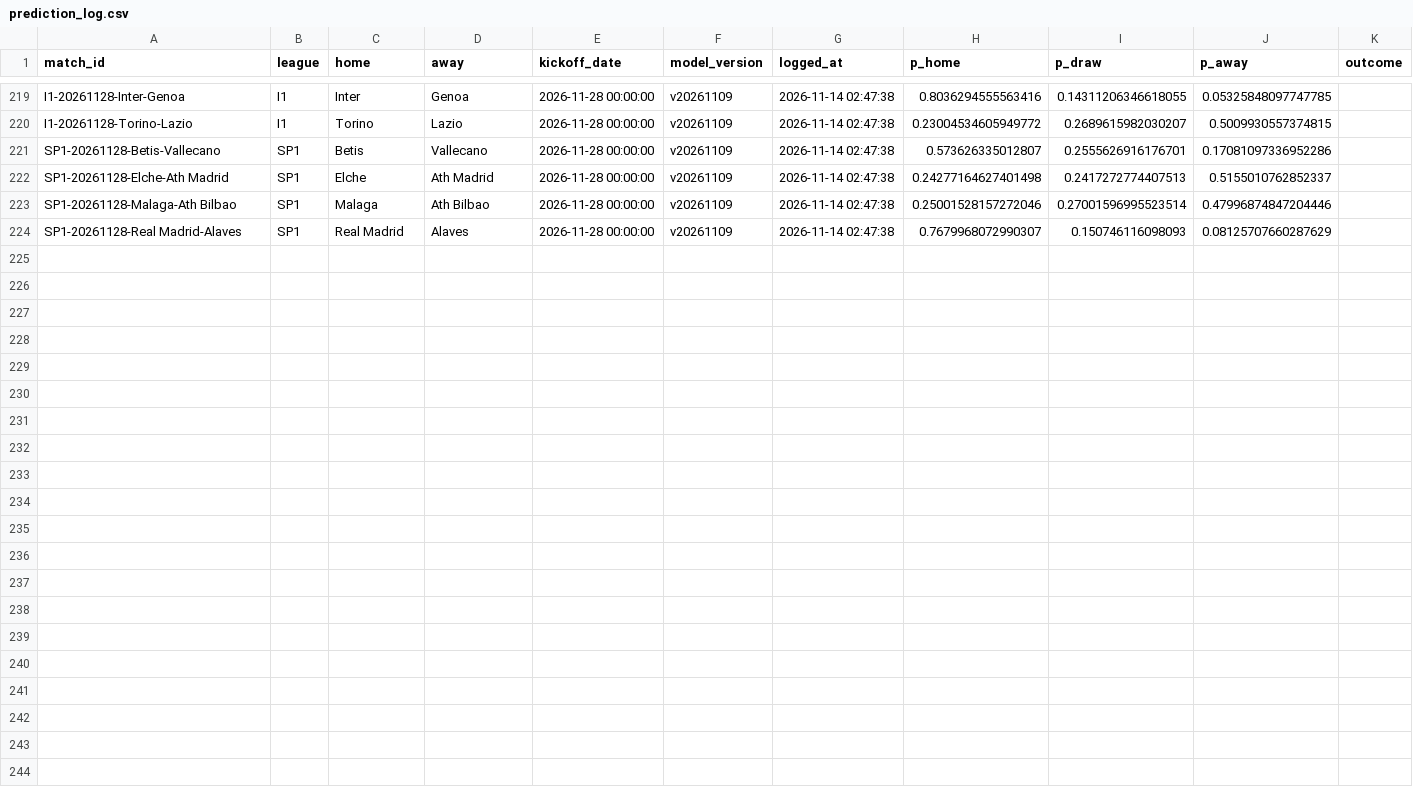
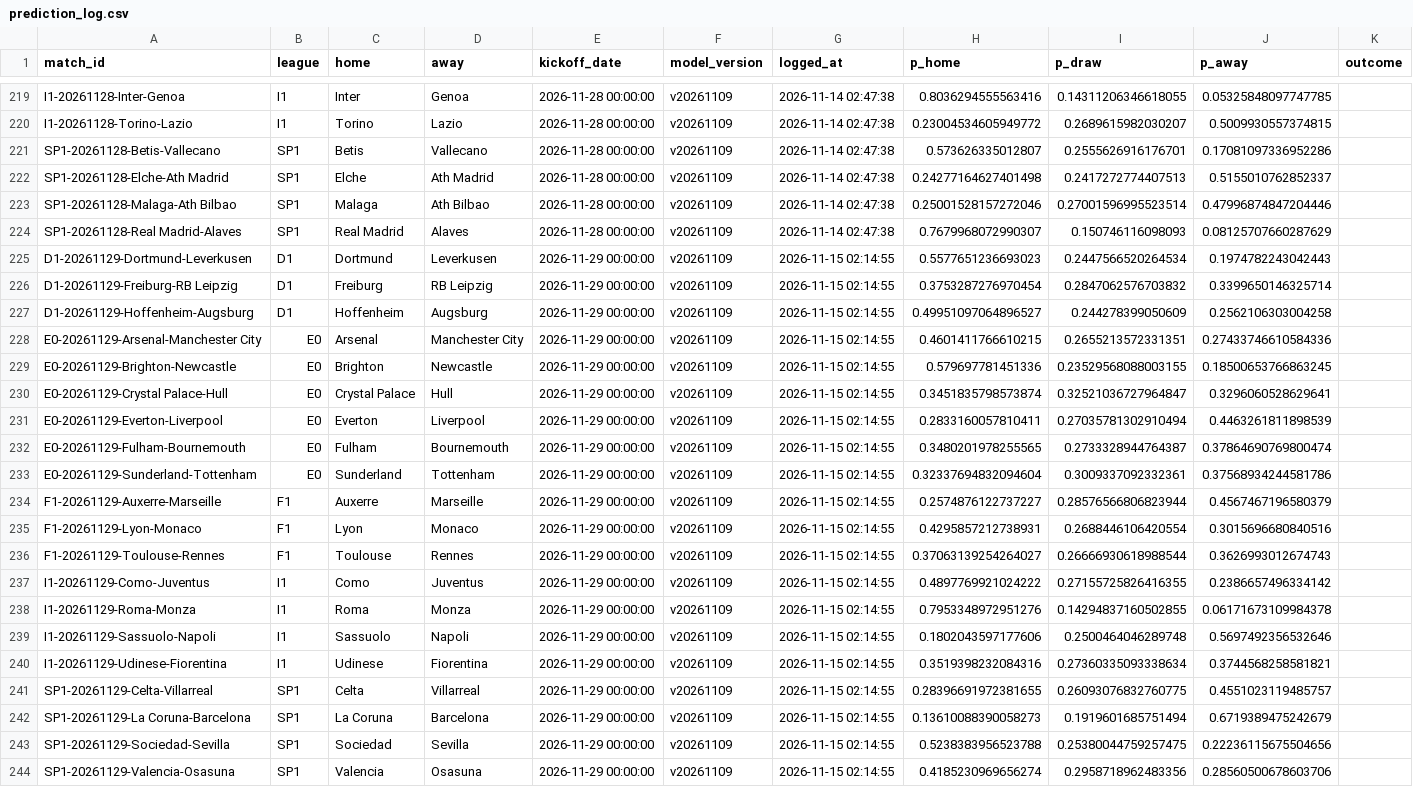
Before and after one commit to Fifiora/football-predictor, a CSV file: data/prediction_log.csv, drawn as a sheet; only a part is shown, gaps mark what is left out; the diff names each change by its address in the sheet, - before the commit and + after, or states it on an @@ line.

Commit message:
state 2026-11-15

```diff
--- a/data/prediction_log.csv
+++ b/data/prediction_log.csv
+row 225: D1-20261129-Dortmund-Leverkusen | D1 | Dortmund | Leverkusen | 2026-11-29 00:00:00 | v20261109 | 2026-11-15 02:14:55 | 0.5577651236693023 | 0.2447566520264534 | 0.1974782243042443
+row 226: D1-20261129-Freiburg-RB Leipzig | D1 | Freiburg | RB Leipzig | 2026-11-29 00:00:00 | v20261109 | 2026-11-15 02:14:55 | 0.3753287276970454 | 0.2847062576703832 | 0.3399650146325714
+row 227: D1-20261129-Hoffenheim-Augsburg | D1 | Hoffenheim | Augsburg | 2026-11-29 00:00:00 | v20261109 | 2026-11-15 02:14:55 | 0.49951097064896527 | 0.244278399050609 | 0.2562106303004258
+row 228: E0-20261129-Arsenal-Manchester City | E0 | Arsenal | Manchester City | 2026-11-29 00:00:00 | v20261109 | 2026-11-15 02:14:55 | 0.4601411766610215 | 0.2655213572331351 | 0.27433746610584336
+row 229: E0-20261129-Brighton-Newcastle | E0 | Brighton | Newcastle | 2026-11-29 00:00:00 | v20261109 | 2026-11-15 02:14:55 | 0.579697781451336 | 0.23529568088003155 | 0.18500653766863245
+row 230: E0-20261129-Crystal Palace-Hull | E0 | Crystal Palace | Hull | 2026-11-29 00:00:00 | v20261109 | 2026-11-15 02:14:55 | 0.3451835798573874 | 0.32521036727964847 | 0.3296060528629641
+row 231: E0-20261129-Everton-Liverpool | E0 | Everton | Liverpool | 2026-11-29 00:00:00 | v20261109 | 2026-11-15 02:14:55 | 0.2833160057810411 | 0.27035781302910494 | 0.4463261811898539
+row 232: E0-20261129-Fulham-Bournemouth | E0 | Fulham | Bournemouth | 2026-11-29 00:00:00 | v20261109 | 2026-11-15 02:14:55 | 0.3480201978255565 | 0.2733328944764387 | 0.37864690769800474
+row 233: E0-20261129-Sunderland-Tottenham | E0 | Sunderland | Tottenham | 2026-11-29 00:00:00 | v20261109 | 2026-11-15 02:14:55 | 0.32337694832094604 | 0.3009337092332361 | 0.37568934244581786
+row 234: F1-20261129-Auxerre-Marseille | F1 | Auxerre | Marseille | 2026-11-29 00:00:00 | v20261109 | 2026-11-15 02:14:55 | 0.2574876122737227 | 0.28576566806823944 | 0.4567467196580379
+row 235: F1-20261129-Lyon-Monaco | F1 | Lyon | Monaco | 2026-11-29 00:00:00 | v20261109 | 2026-11-15 02:14:55 | 0.4295857212738931 | 0.2688446106420554 | 0.3015696680840516
+row 236: F1-20261129-Toulouse-Rennes | F1 | Toulouse | Rennes | 2026-11-29 00:00:00 | v20261109 | 2026-11-15 02:14:55 | 0.37063139254264027 | 0.26666930618988544 | 0.3626993012674743
+row 237: I1-20261129-Como-Juventus | I1 | Como | Juventus | 2026-11-29 00:00:00 | v20261109 | 2026-11-15 02:14:55 | 0.4897769921024222 | 0.27155725826416355 | 0.2386657496334142
+row 238: I1-20261129-Roma-Monza | I1 | Roma | Monza | 2026-11-29 00:00:00 | v20261109 | 2026-11-15 02:14:55 | 0.7953348972951276 | 0.14294837160502855 | 0.06171673109984378
+row 239: I1-20261129-Sassuolo-Napoli | I1 | Sassuolo | Napoli | 2026-11-29 00:00:00 | v20261109 | 2026-11-15 02:14:55 | 0.1802043597177606 | 0.2500464046289748 | 0.5697492356532646
+row 240: I1-20261129-Udinese-Fiorentina | I1 | Udinese | Fiorentina | 2026-11-29 00:00:00 | v20261109 | 2026-11-15 02:14:55 | 0.3519398232084316 | 0.27360335093338634 | 0.3744568258581821
+row 241: SP1-20261129-Celta-Villarreal | SP1 | Celta | Villarreal | 2026-11-29 00:00:00 | v20261109 | 2026-11-15 02:14:55 | 0.28396691972381655 | 0.26093076832760775 | 0.4551023119485757
+row 242: SP1-20261129-La Coruna-Barcelona | SP1 | La Coruna | Barcelona | 2026-11-29 00:00:00 | v20261109 | 2026-11-15 02:14:55 | 0.13610088390058273 | 0.1919601685751494 | 0.6719389475242679
+row 243: SP1-20261129-Sociedad-Sevilla | SP1 | Sociedad | Sevilla | 2026-11-29 00:00:00 | v20261109 | 2026-11-15 02:14:55 | 0.5238383956523788 | 0.25380044759257475 | 0.22236115675504656
+row 244: SP1-20261129-Valencia-Osasuna | SP1 | Valencia | Osasuna | 2026-11-29 00:00:00 | v20261109 | 2026-11-15 02:14:55 | 0.4185230969656274 | 0.2958718962483356 | 0.28560500678603706
```
